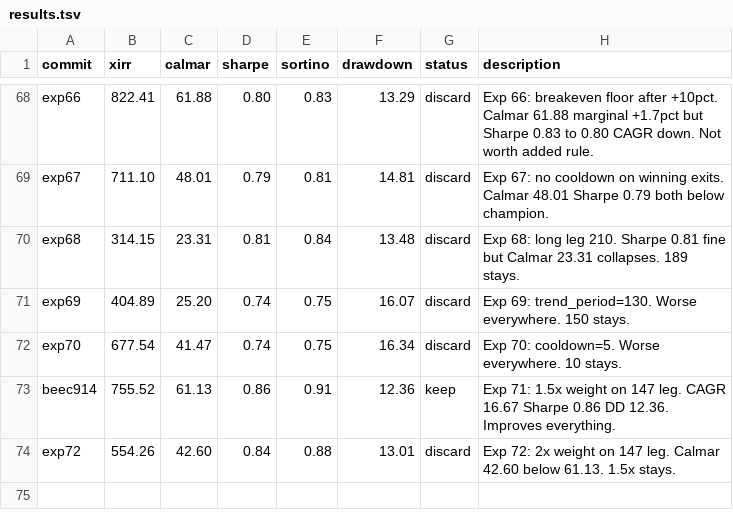
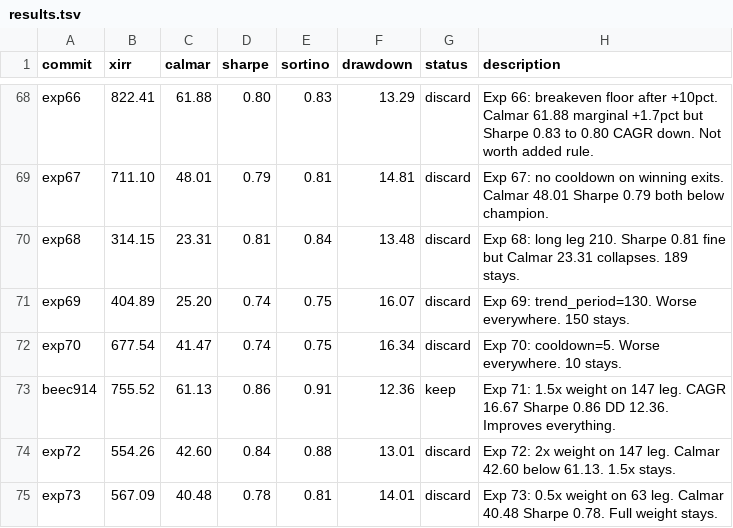
Before and after one commit to meet-minimalist/Backtrader-experiments, a TSV file: results.tsv, drawn as a sheet; only a part is shown, gaps mark what is left out.

```diff
--- a/results.tsv
+++ b/results.tsv
@@ -74 +74,2 @@ beec914	755.52	61.13	0.86	0.91	12.36	keep	Exp 71: 1.5x weight on 147 leg. CAGR 1
 exp72	554.26	42.60	0.84	0.88	13.01	discard	Exp 72: 2x weight on 147 leg. Calmar 42.60 below 61.13. 1.5x stays.
+exp73	567.09	40.48	0.78	0.81	14.01	discard	Exp 73: 0.5x weight on 63 leg. Calmar 40.48 Sharpe 0.78. Full weight stays.
```
